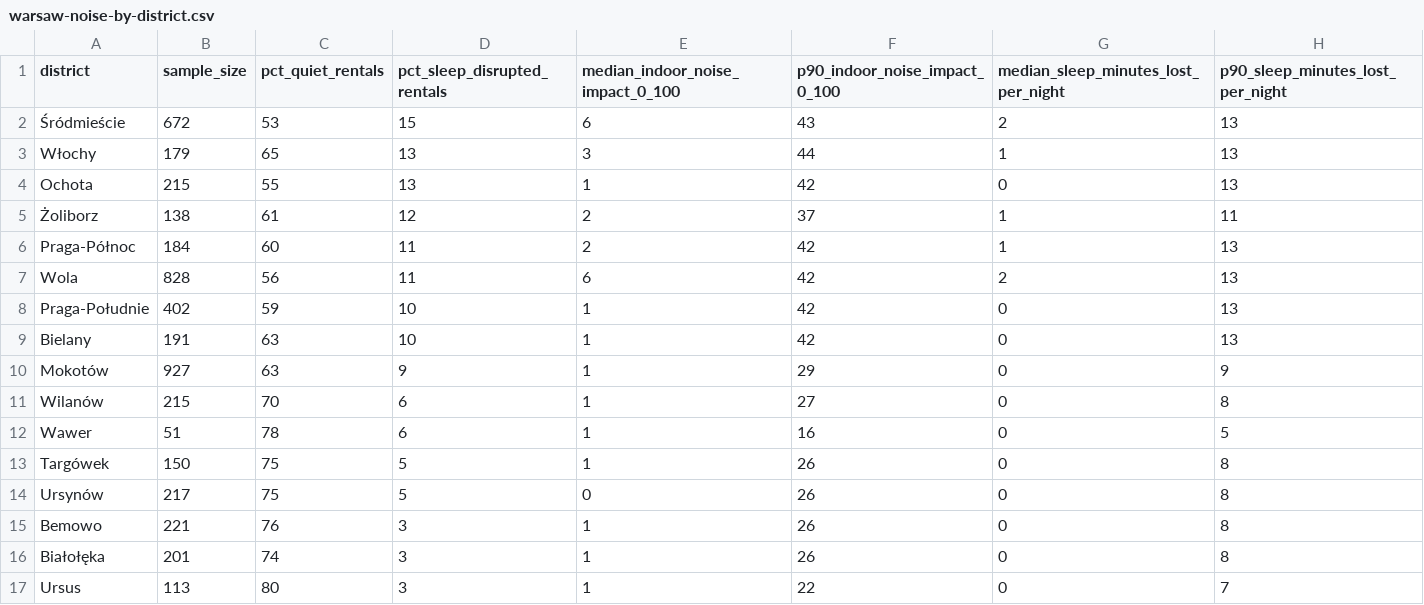
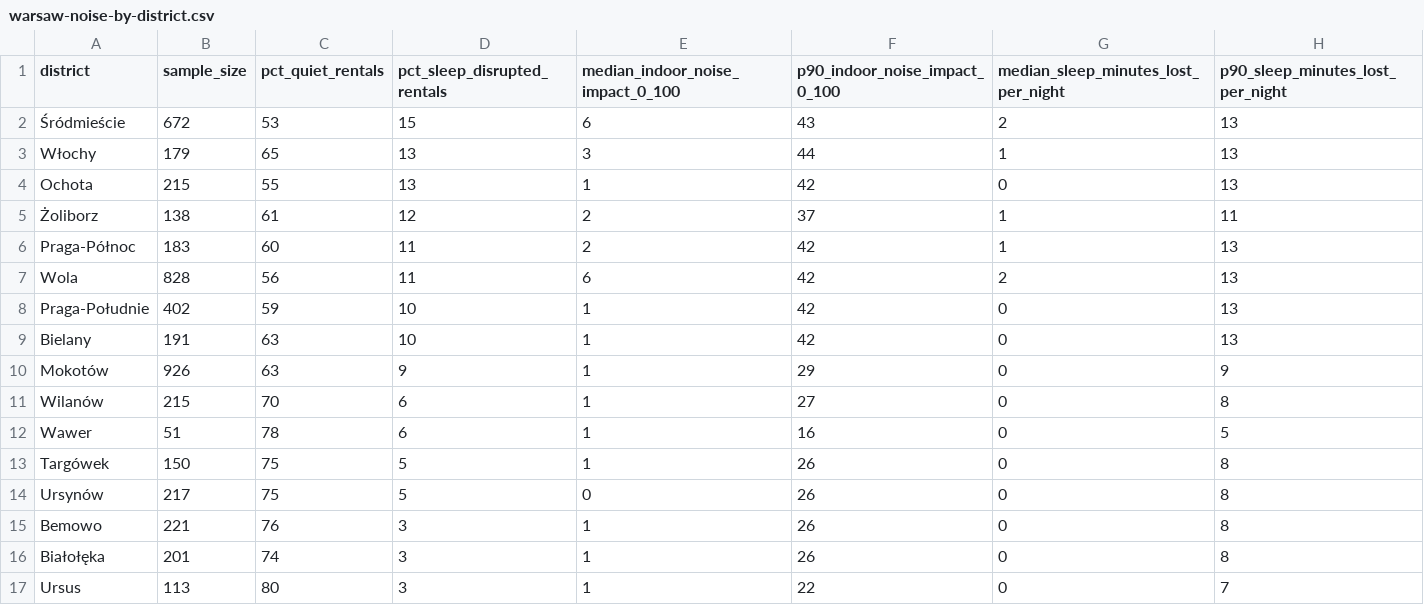
Before and after one commit to unitrank/buenos-aires-rental-market, a CSV file: data/latest/warsaw-noise-by-district.csv, drawn as a sheet.

Commit message:
data: 2026-09 monthly snapshot
Buenos Aires rental market data.
Generated by Unitrank (https://unitrank.com).

```diff
--- a/data/latest/warsaw-noise-by-district.csv
+++ b/data/latest/warsaw-noise-by-district.csv
@@ -5,3 +5,3 @@ Ochota,215,55,13,1,42,0,13
 Żoliborz,138,61,12,2,37,1,11
-Praga-Północ,184,60,11,2,42,1,13
+Praga-Północ,183,60,11,2,42,1,13
 Wola,828,56,11,6,42,2,13
@@ -9,3 +9,3 @@ Praga-Południe,402,59,10,1,42,0,13
 Bielany,191,63,10,1,42,0,13
-Mokotów,927,63,9,1,29,0,9
+Mokotów,926,63,9,1,29,0,9
 Wilanów,215,70,6,1,27,0,8
```
Also changed, not shown: 6 other files.
